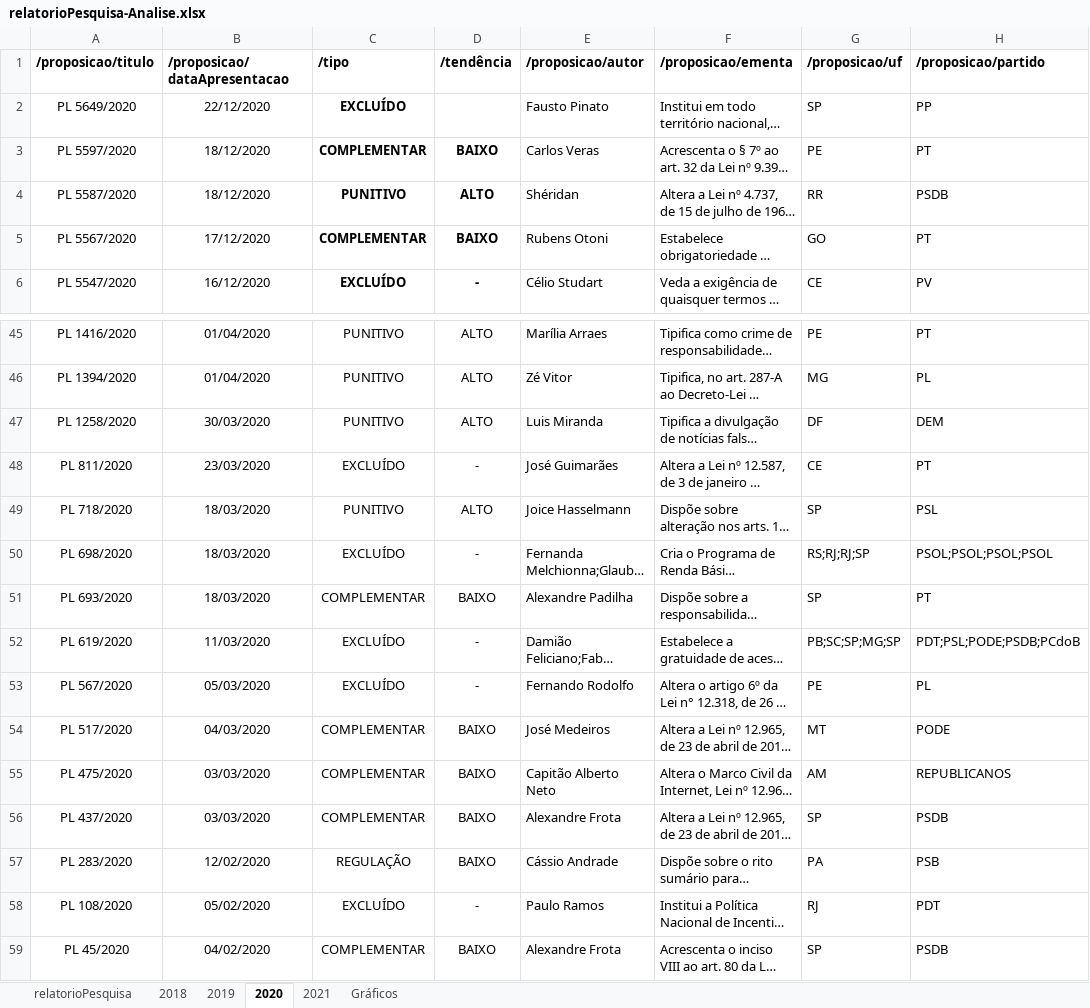
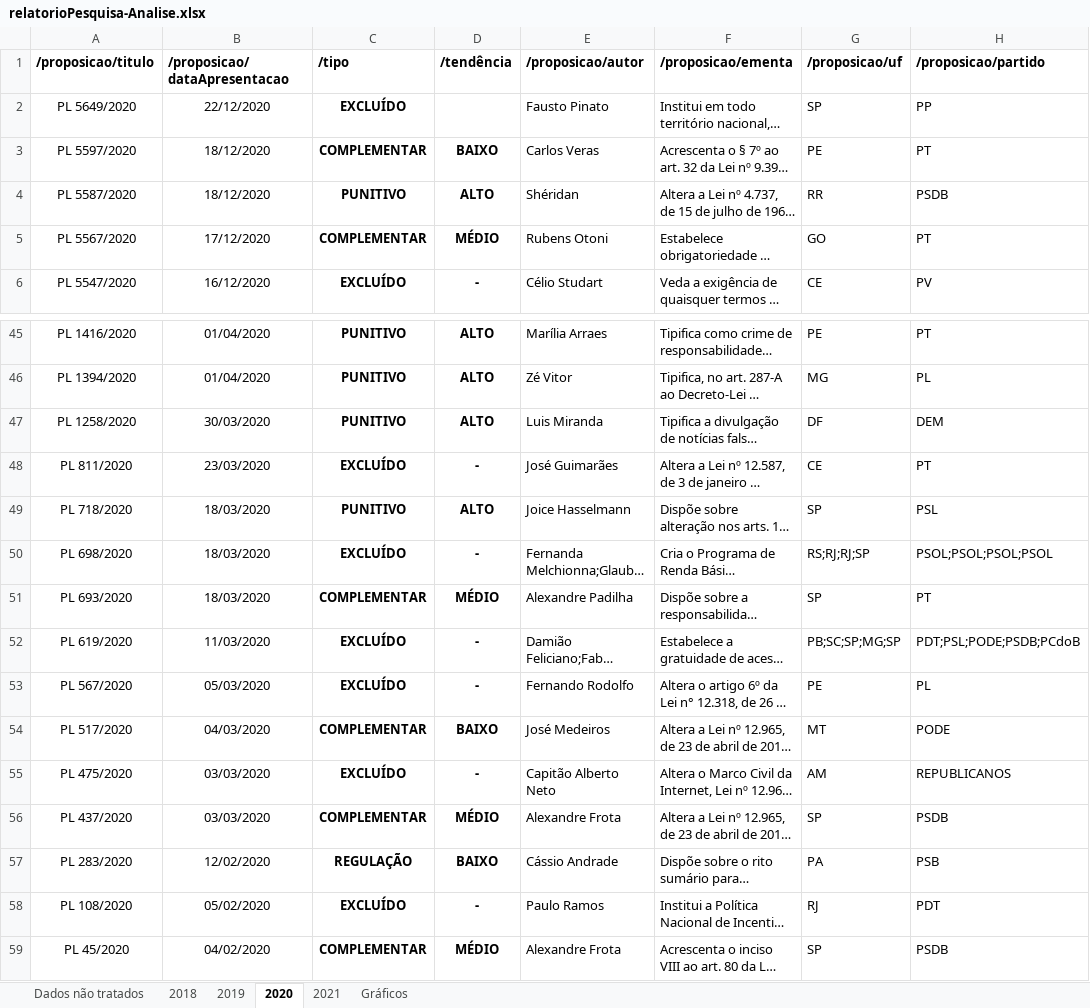
Before and after one commit to carsonmars/analise-fake-news, an Excel workbook: relatorioPesquisa-Analise.xlsx, sheet 2020, drawn as a sheet; only a part is shown, gaps mark what is left out; long unchanged cells end in …; values as stored, in another font and other column widths than the file's, no borders; conditional formats and table styles not drawn; the diff covers the shown part only; the diff names each change by its address in the sheet, - before the commit and + after, or states it on an @@ line.

Commit message:
Tratamento de dados da análise.

```diff
--- a/relatorioPesquisa-Analise.xlsx (sheet 2020)
+++ b/relatorioPesquisa-Analise.xlsx (sheet 2020)
-sheet tab: relatorioPesquisa
+sheet tab: Dados não tratados
-D5 (/tendência): BAIXO
+D5 (/tendência): MÉDIO
-C45:D59 bold: off
+C45:D59 bold: on
-D51 (/tendência): BAIXO
+D51 (/tendência): MÉDIO
-C55 (/tipo): COMPLEMENTAR
+C55 (/tipo): EXCLUÍDO
-D55 (/tendência): BAIXO
+D55 (/tendência): -
-D56 (/tendência): BAIXO
+D56 (/tendência): MÉDIO
-D59 (/tendência): BAIXO
+D59 (/tendência): MÉDIO
```
Also changed, not shown: 5 edited cells and cell formats elsewhere in this sheet, sheet 2021, sheet Dados não tratados, sheet 2019.
